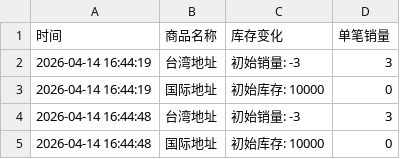
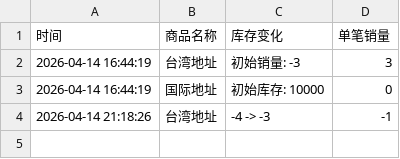
Before and after one commit to Juineii/kangmin_km0420, a CSV file: KANGMIN一日店长.csv, drawn as a sheet; removed rows and columns are numbered as before the commit, all else as after; the diff names each change by its address in the sheet, - before the commit and + after, or states it on an @@ line.

Commit message:
自动更新数据 2026-04-14 21:18:28

```diff
--- a/KANGMIN一日店长.csv
+++ b/KANGMIN一日店长.csv
-row 4: 2026-04-14 16:44:48 | 台湾地址 | 初始销量: -3 | 3
-row 5: 2026-04-14 16:44:48 | 国际地址 | 初始库存: 10000 | 0
+row 4: 2026-04-14 21:18:26 | 台湾地址 | -4 -> -3 | -1
```
